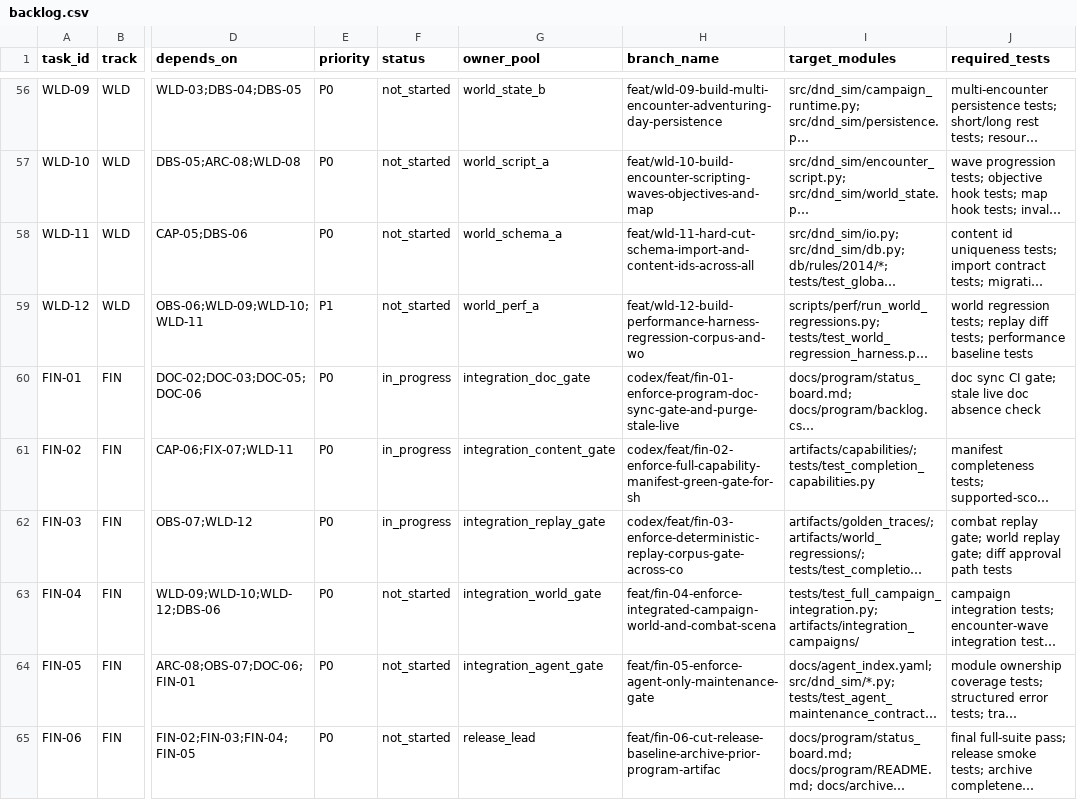
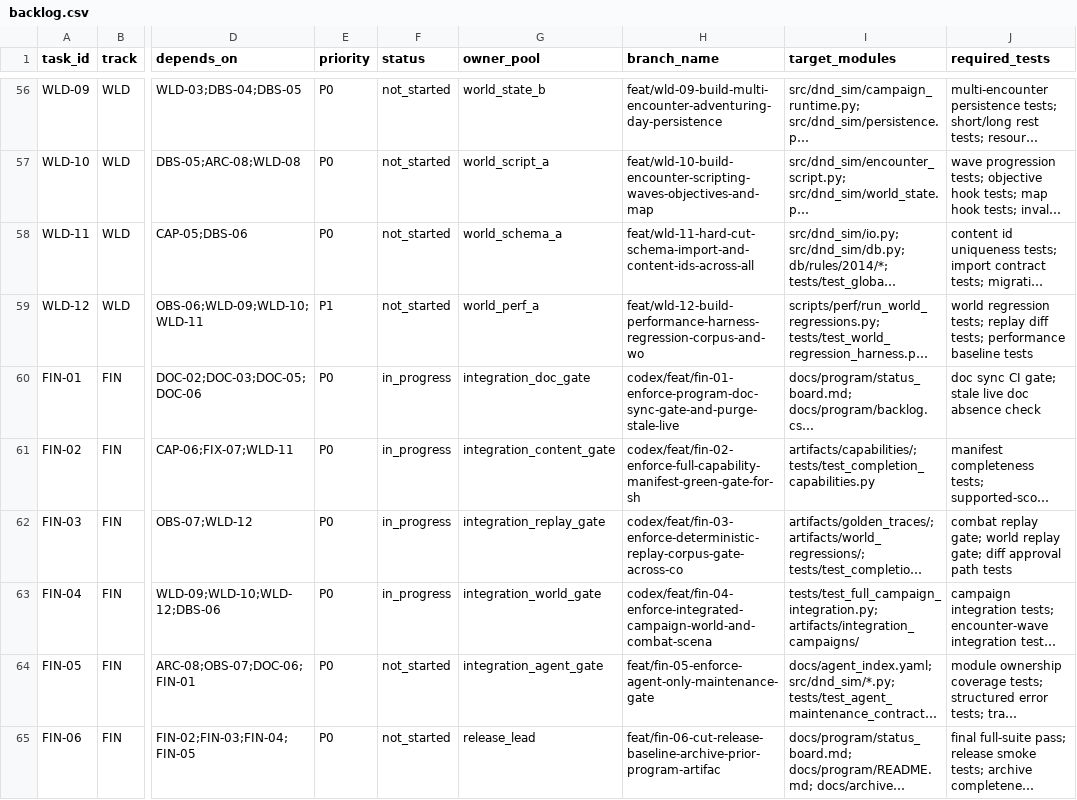
Before and after one commit to rputnam0/dnd_sim, a CSV file: docs/program/backlog.csv, drawn as a sheet; only a part is shown, gaps mark what is left out; long unchanged cells end in …; the diff names each change by its address in the sheet, - before the commit and + after, or states it on an @@ line.

Commit message:
Enforce FIN-04 full campaign integration gate

```diff
--- a/docs/program/backlog.csv
+++ b/docs/program/backlog.csv
-F63 (status): not_started
+F63 (status): in_progress
-H63 (branch_name): feat/fin-04-enforce-integrated-campaign-world-and-combat-scena
+H63 (branch_name): codex/feat/fin-04-enforce-integrated-campaign-world-and-combat-scena
```
Also changed, not shown: 4 other files.
